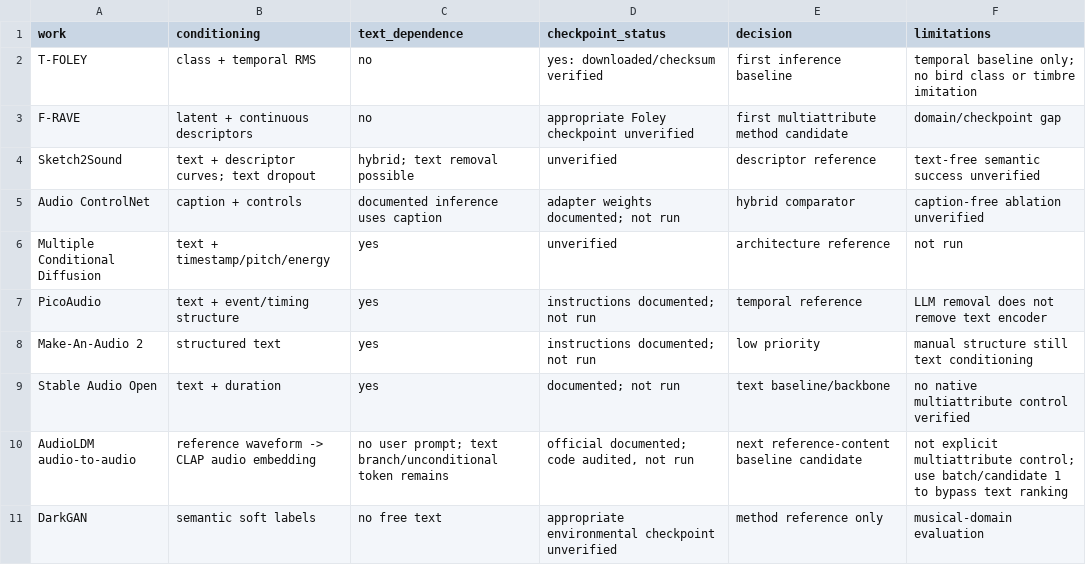
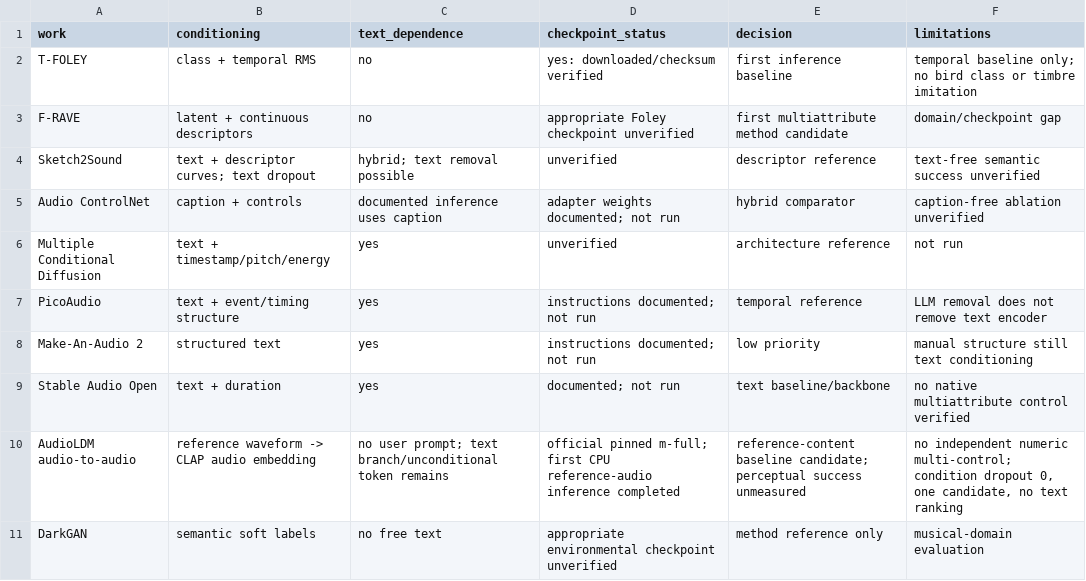
Before and after one commit to kaang457/sound-gen, a CSV file: results/tables/literature_comparison.csv, drawn as a sheet.

Commit message:
Add verified AudioLDM bird-reference inference and record user CUDA T-FOLEY results

```diff
--- a/results/tables/literature_comparison.csv
+++ b/results/tables/literature_comparison.csv
@@ -9,3 +9,3 @@ Make-An-Audio 2,structured text,yes,instructions documented; not run,low priorit
 Stable Audio Open,text + duration,yes,documented; not run,text baseline/backbone,no native multiattribute control verified
-AudioLDM audio-to-audio,reference waveform -> CLAP audio embedding,no user prompt; text branch/unconditional token remains,"official documented; code audited, not run",next reference-content baseline candidate,not explicit multiattribute control; use batch/candidate 1 to bypass text ranking
+AudioLDM audio-to-audio,reference waveform -> CLAP audio embedding,no user prompt; text branch/unconditional token remains,official pinned m-full; first CPU reference-audio inference completed,reference-content baseline candidate; perceptual success unmeasured,"no independent numeric multi-control; condition dropout 0, one candidate, no text ranking"
 DarkGAN,semantic soft labels,no free text,appropriate environmental checkpoint unverified,method reference only,musical-domain evaluation
```
Also changed, not shown: 19 other files.
